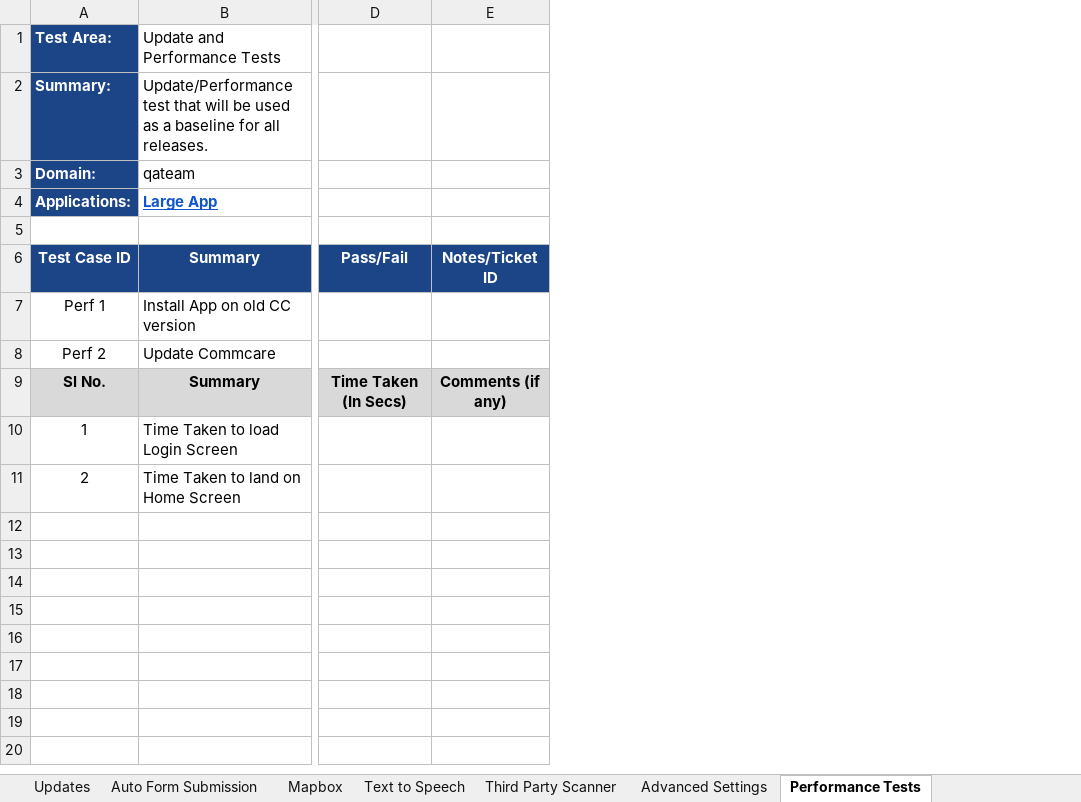
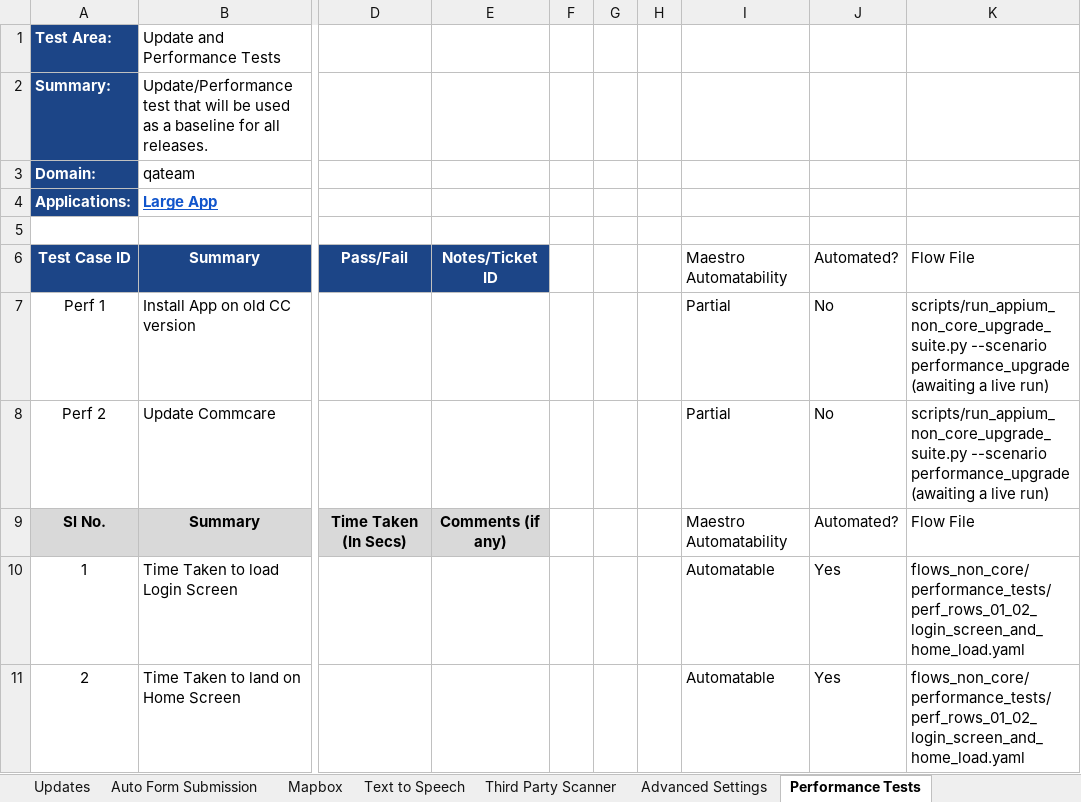
Before and after one commit to dimagi/dimagi-qa-commcare-mobile, an Excel workbook: docs/[Master] Mobile Plan (2026).xlsx, sheet Performance Tests, drawn as a sheet; only a part is shown, gaps mark what is left out; values as stored, in another font and other column widths than the file's, no borders; conditional formats not drawn; the diff names each change by its address in the sheet, - before the commit and + after, or states it on an @@ line.

```diff
--- a/docs/[Master] Mobile Plan (2026).xlsx (sheet Performance Tests)
+++ b/docs/[Master] Mobile Plan (2026).xlsx (sheet Performance Tests)
+column F, empty
+column G, empty
+column H, empty
+column I, rows 6-11: Maestro Automatability | Partial | Partial | Maestro Automatability | Automatable | Automatable
+column J, rows 6-11: Automated? | No | No | Automated? | Yes | Yes
+column K, rows 6-11: Flow File | scripts/run_appium_non_core_upgrade_suite.py --scenario performance_upgrade (awaiting a live run) | scripts/run_appium_non_core_upgrade_suite.py --scenario performance_upgrade (awaiting a live run) | Flow File | flows_non_core/performance_tests/perf_rows_01_02_login_screen_and_home_load.yaml | flows_non_core/performance_tests/perf_rows_01_02_login_screen_and_home_load.yaml
```
Also changed, not shown: sheet Mapbox, sheet Auto Form Submission, sheet Third Party Scanner, sheet Text to Speech, sheet Printing, sheet Wi-Fi Direct, 8 more sheets, docs/Connect Test Case and Workflow Inventory.xlsx, 22 other files.
